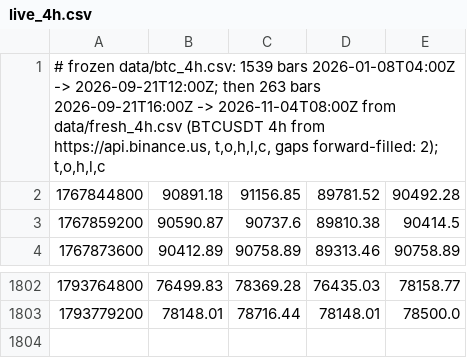
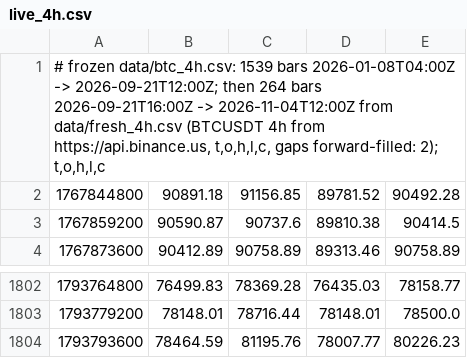
Before and after one commit to kunjancollective/troid, a CSV file: backtest/data/live_4h.csv, drawn as a sheet; only a part is shown, gaps mark what is left out.

```diff
--- a/backtest/data/live_4h.csv
+++ b/backtest/data/live_4h.csv
@@ -1,2 +1,2 @@
-"# frozen data/btc_4h.csv: 1539 bars 2026-01-08T04:00Z -> 2026-09-21T12:00Z; then 263 bars 2026-09-21T16:00Z -> 2026-11-04T08:00Z from data/fresh_4h.csv (BTCUSDT 4h from https://api.binance.us, t,o,h,l,c, gaps forward-filled: 2); t,o,h,l,c"
+"# frozen data/btc_4h.csv: 1539 bars 2026-01-08T04:00Z -> 2026-09-21T12:00Z; then 264 bars 2026-09-21T16:00Z -> 2026-11-04T12:00Z from data/fresh_4h.csv (BTCUSDT 4h from https://api.binance.us, t,o,h,l,c, gaps forward-filled: 2); t,o,h,l,c"
 1767844800,90891.18,91156.85,89781.52,90492.28
@@ -1803 +1803,2 @@
 1793779200,78148.01,78716.44,78148.01,78500.0
+1793793600,78464.59,81195.76,78007.77,80226.23
```
Also changed, not shown: backtest/runs.csv, 5 other files.
